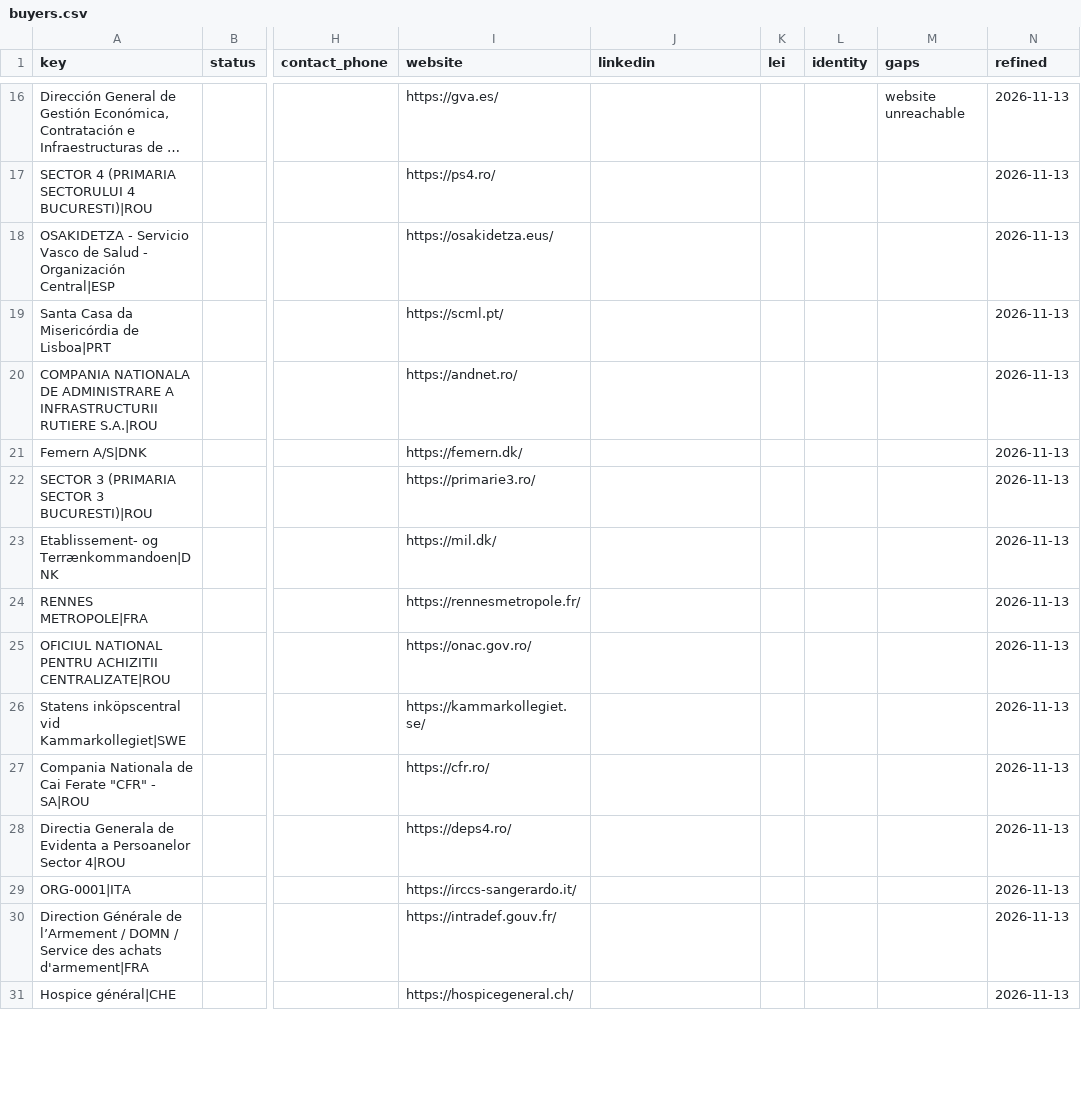
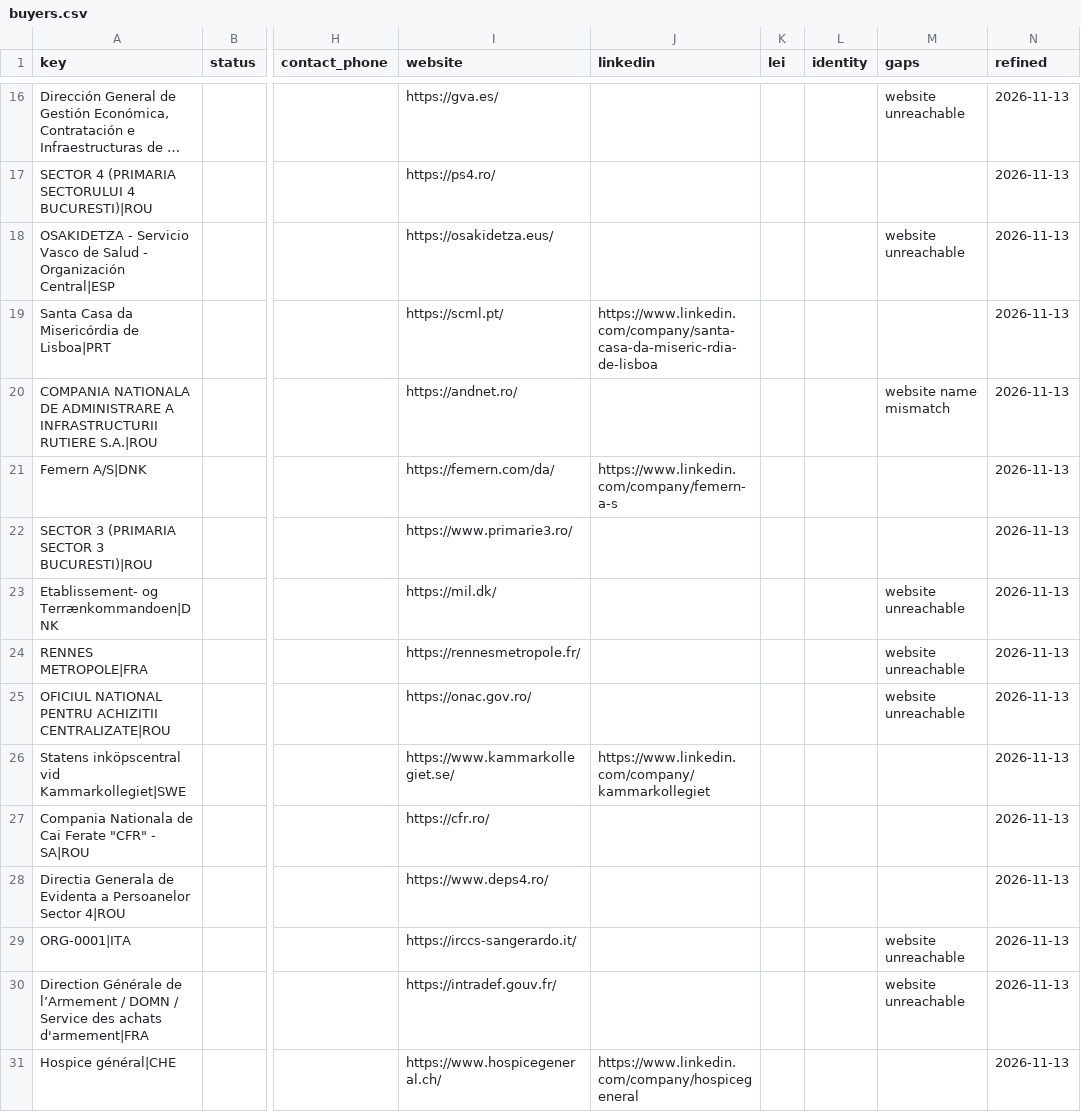
Before and after one commit to etaram/commodity-feeder, a CSV file: data/leads/refined/buyers.csv, drawn as a sheet; only a part is shown, gaps mark what is left out; long unchanged cells end in …; the diff covers the shown part only; the diff names each change by its address in the sheet, - before the commit and + after, or states it on an @@ line.

```diff
--- a/data/leads/refined/buyers.csv
+++ b/data/leads/refined/buyers.csv
-M18 (gaps): (empty)
+M18 (gaps): website unreachable
-J19 (linkedin): (empty)
+J19 (linkedin): https://www.linkedin.com/company/santa-casa-da-miseric-rdia-de-lisboa
-M20 (gaps): (empty)
+M20 (gaps): website name mismatch
-I21 (website): https://femern.dk/
+I21 (website): https://femern.com/da/
-J21 (linkedin): (empty)
+J21 (linkedin): https://www.linkedin.com/company/femern-a-s
-I22 (website): https://primarie3.ro/
+I22 (website): https://www.primarie3.ro/
-M23:M25 (gaps): (empty)
+M23:M25 (gaps): website unreachable
-I26 (website): https://kammarkollegiet.se/
+I26 (website): https://www.kammarkollegiet.se/
-J26 (linkedin): (empty)
+J26 (linkedin): https://www.linkedin.com/company/kammarkollegiet
-I28 (website): https://deps4.ro/
+I28 (website): https://www.deps4.ro/
-M29:M30 (gaps): (empty)
+M29:M30 (gaps): website unreachable
-I31 (website): https://hospicegeneral.ch/
+I31 (website): https://www.hospicegeneral.ch/
-J31 (linkedin): (empty)
+J31 (linkedin): https://www.linkedin.com/company/hospicegeneral
```
Also changed, not shown: 156 edited cells elsewhere in this file, data/leads/refined/accounts.csv, data/leads/refined/logistics.csv, 2 other files.
